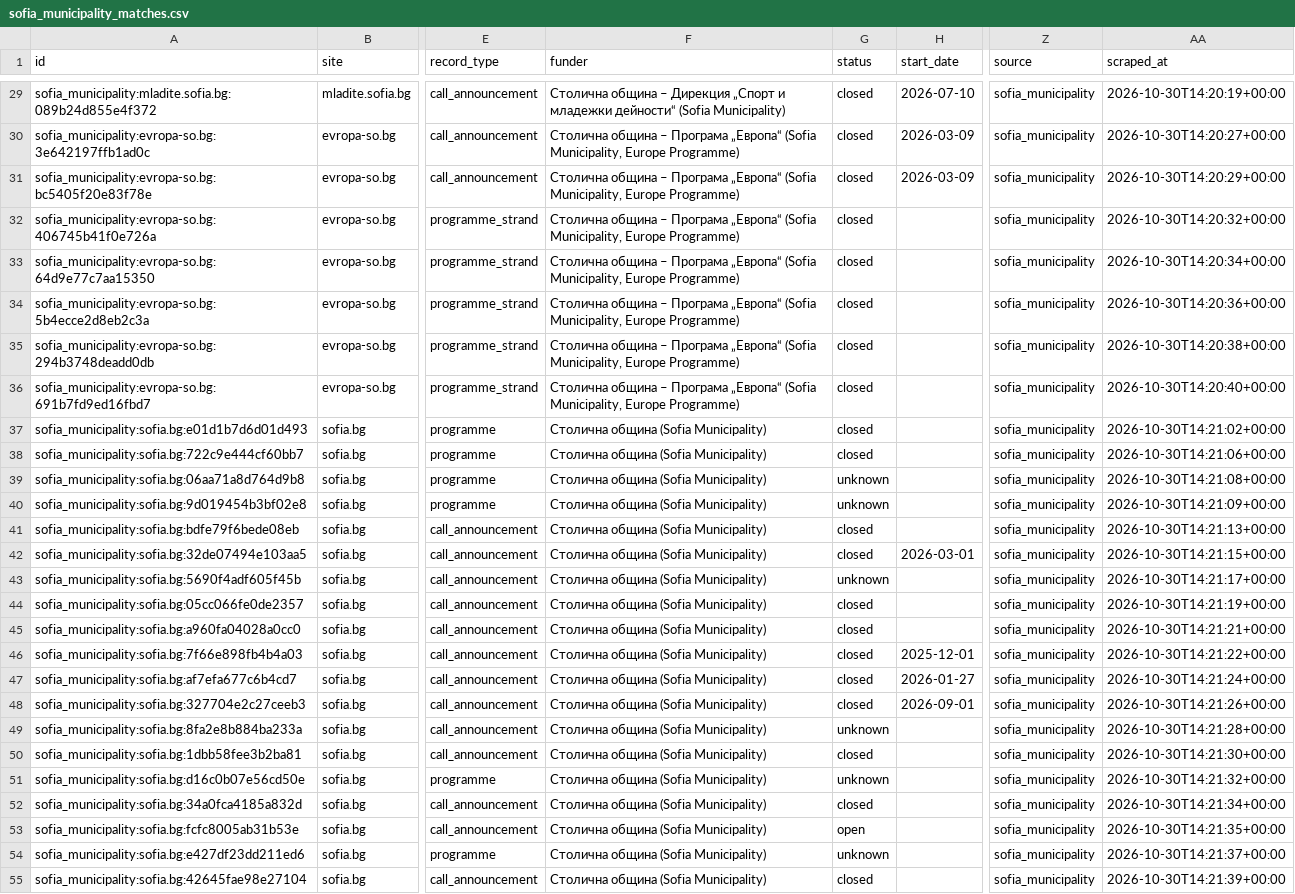
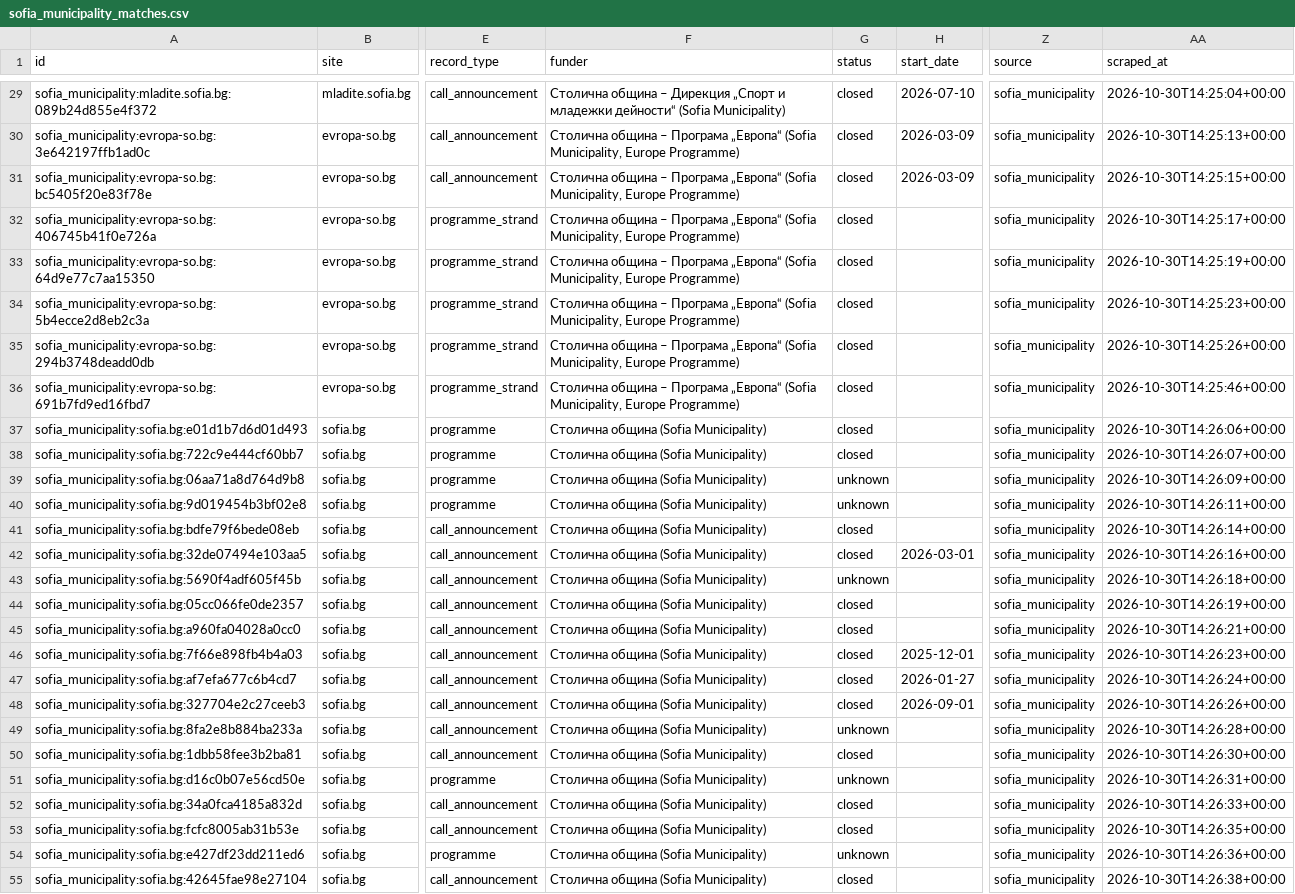
Before and after one commit to sageorgiev18/EuropeanFundingWorkflow.ByGrok, a CSV file: data/sofia_municipality_matches.csv, drawn as a sheet; only a part is shown, gaps mark what is left out; the diff covers the shown part only; the diff names each change by its address in the sheet, - before the commit and + after, or states it on an @@ line.

Commit message:
Sofia scraper: fix deadline year/range parsing and 'приемът приключи' status (#4)

```diff
--- a/data/sofia_municipality_matches.csv
+++ b/data/sofia_municipality_matches.csv
-AA29 (scraped_at): 2026-10-30T14:20:19+00:00
+AA29 (scraped_at): 2026-10-30T14:25:04+00:00
-AA30 (scraped_at): 2026-10-30T14:20:27+00:00
+AA30 (scraped_at): 2026-10-30T14:25:13+00:00
-AA31 (scraped_at): 2026-10-30T14:20:29+00:00
+AA31 (scraped_at): 2026-10-30T14:25:15+00:00
-AA32 (scraped_at): 2026-10-30T14:20:32+00:00
+AA32 (scraped_at): 2026-10-30T14:25:17+00:00
-AA33 (scraped_at): 2026-10-30T14:20:34+00:00
+AA33 (scraped_at): 2026-10-30T14:25:19+00:00
-AA34 (scraped_at): 2026-10-30T14:20:36+00:00
+AA34 (scraped_at): 2026-10-30T14:25:23+00:00
-AA35 (scraped_at): 2026-10-30T14:20:38+00:00
+AA35 (scraped_at): 2026-10-30T14:25:26+00:00
-AA36 (scraped_at): 2026-10-30T14:20:40+00:00
+AA36 (scraped_at): 2026-10-30T14:25:46+00:00
-AA37 (scraped_at): 2026-10-30T14:21:02+00:00
+AA37 (scraped_at): 2026-10-30T14:26:06+00:00
-AA38 (scraped_at): 2026-10-30T14:21:06+00:00
+AA38 (scraped_at): 2026-10-30T14:26:07+00:00
-AA39 (scraped_at): 2026-10-30T14:21:08+00:00
+AA39 (scraped_at): 2026-10-30T14:26:09+00:00
-AA40 (scraped_at): 2026-10-30T14:21:09+00:00
+AA40 (scraped_at): 2026-10-30T14:26:11+00:00
-AA41 (scraped_at): 2026-10-30T14:21:13+00:00
+AA41 (scraped_at): 2026-10-30T14:26:14+00:00
-AA42 (scraped_at): 2026-10-30T14:21:15+00:00
+AA42 (scraped_at): 2026-10-30T14:26:16+00:00
-AA43 (scraped_at): 2026-10-30T14:21:17+00:00
+AA43 (scraped_at): 2026-10-30T14:26:18+00:00
-AA44 (scraped_at): 2026-10-30T14:21:19+00:00
+AA44 (scraped_at): 2026-10-30T14:26:19+00:00
-AA45 (scraped_at): 2026-10-30T14:21:21+00:00
+AA45 (scraped_at): 2026-10-30T14:26:21+00:00
-AA46 (scraped_at): 2026-10-30T14:21:22+00:00
+AA46 (scraped_at): 2026-10-30T14:26:23+00:00
-AA47 (scraped_at): 2026-10-30T14:21:24+00:00
+AA47 (scraped_at): 2026-10-30T14:26:24+00:00
-AA48 (scraped_at): 2026-10-30T14:21:26+00:00
+AA48 (scraped_at): 2026-10-30T14:26:26+00:00
-AA49 (scraped_at): 2026-10-30T14:21:28+00:00
+AA49 (scraped_at): 2026-10-30T14:26:28+00:00
-AA50 (scraped_at): 2026-10-30T14:21:30+00:00
+AA50 (scraped_at): 2026-10-30T14:26:30+00:00
-AA51 (scraped_at): 2026-10-30T14:21:32+00:00
+AA51 (scraped_at): 2026-10-30T14:26:31+00:00
-AA52 (scraped_at): 2026-10-30T14:21:34+00:00
+AA52 (scraped_at): 2026-10-30T14:26:33+00:00
-G53 (status): open
+G53 (status): closed
-AA53 (scraped_at): 2026-10-30T14:21:35+00:00
+AA53 (scraped_at): 2026-10-30T14:26:35+00:00
-AA54 (scraped_at): 2026-10-30T14:21:37+00:00
+AA54 (scraped_at): 2026-10-30T14:26:36+00:00
-AA55 (scraped_at): 2026-10-30T14:21:39+00:00
+AA55 (scraped_at): 2026-10-30T14:26:38+00:00
```
Also changed, not shown: 54 edited cells elsewhere in this file, 2 other files.
